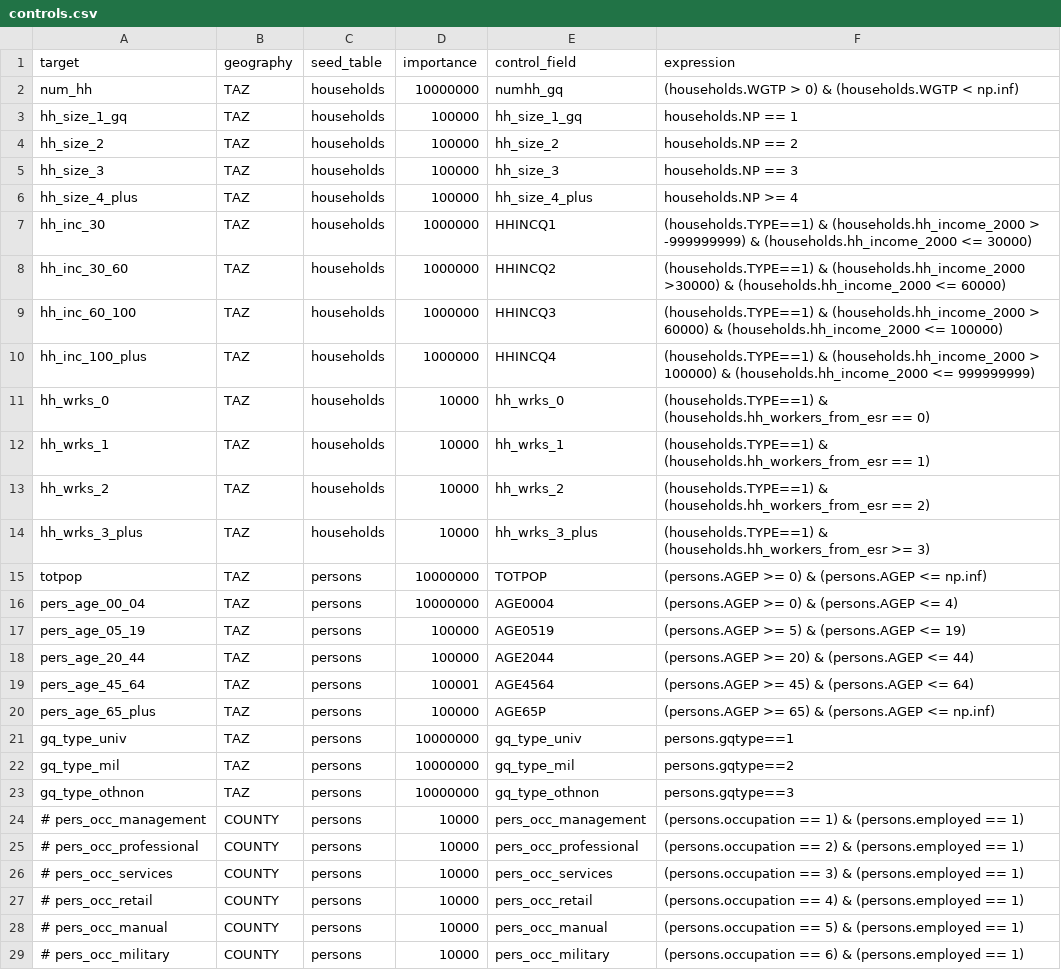
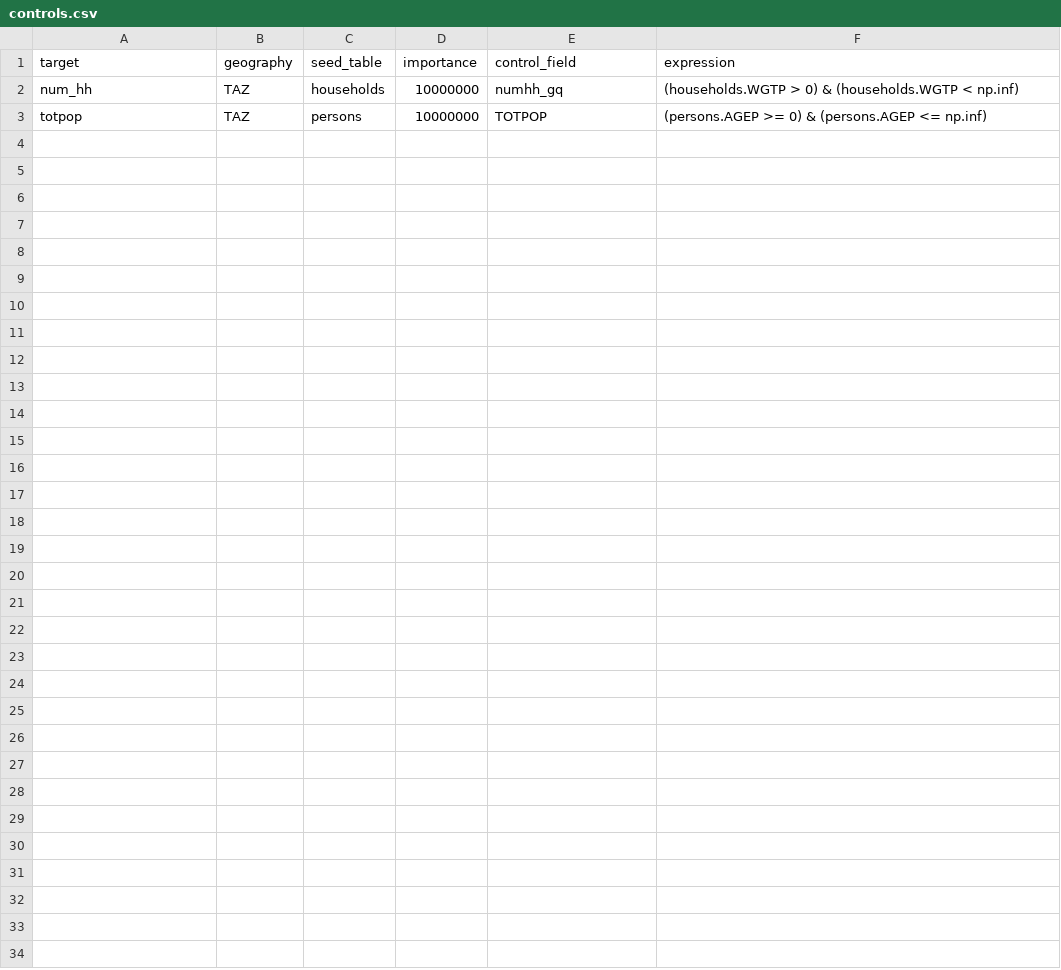
Before and after one commit to BayAreaMetro/populationsim, a CSV file: bay_area/hh_gq/configs_TM1/controls.csv, drawn as a sheet.

Commit message:
Test 5 - keep only two targets (num_hh and totpop)

```diff
--- a/bay_area/hh_gq/configs_TM1/controls.csv
+++ b/bay_area/hh_gq/configs_TM1/controls.csv
@@ -2,28 +2,2 @@ target,geography,seed_table,importance,control_field,expression
 num_hh,TAZ,households,10000000,numhh_gq,(households.WGTP > 0) & (households.WGTP < np.inf)
-hh_size_1_gq,TAZ,households,100000,hh_size_1_gq,households.NP == 1
-hh_size_2,TAZ,households,100000,hh_size_2,households.NP == 2
-hh_size_3,TAZ,households,100000,hh_size_3,households.NP == 3
-hh_size_4_plus,TAZ,households,100000,hh_size_4_plus,households.NP >= 4
-hh_inc_30,TAZ,households,1000000,HHINCQ1,(households.TYPE==1) & (households.hh_income_2000 > -999999999) & (households.hh_income_2000 <= 30000)
-hh_inc_30_60,TAZ,households,1000000,HHINCQ2,(households.TYPE==1) & (households.hh_income_2000 >30000) & (households.hh_income_2000 <= 60000)
-hh_inc_60_100,TAZ,households,1000000,HHINCQ3,(households.TYPE==1) & (households.hh_income_2000 > 60000) & (households.hh_income_2000 <= 100000)
-hh_inc_100_plus,TAZ,households,1000000,HHINCQ4,(households.TYPE==1) & (households.hh_income_2000 > 100000) & (households.hh_income_2000 <= 999999999)
-hh_wrks_0,TAZ,households,10000,hh_wrks_0,(households.TYPE==1) & (households.hh_workers_from_esr == 0)
-hh_wrks_1,TAZ,households,10000,hh_wrks_1,(households.TYPE==1) & (households.hh_workers_from_esr == 1)
-hh_wrks_2,TAZ,households,10000,hh_wrks_2,(households.TYPE==1) & (households.hh_workers_from_esr == 2)
-hh_wrks_3_plus,TAZ,households,10000,hh_wrks_3_plus,(households.TYPE==1) & (households.hh_workers_from_esr >= 3)
 totpop,TAZ,persons,10000000,TOTPOP,(persons.AGEP >= 0) & (persons.AGEP <= np.inf)
-pers_age_00_04,TAZ,persons,10000000,AGE0004,(persons.AGEP >= 0) & (persons.AGEP <= 4)
-pers_age_05_19,TAZ,persons,100000,AGE0519,(persons.AGEP >= 5) & (persons.AGEP <= 19)
-pers_age_20_44,TAZ,persons,100000,AGE2044,(persons.AGEP >= 20) & (persons.AGEP <= 44)
-pers_age_45_64,TAZ,persons,100001,AGE4564,(persons.AGEP >= 45) & (persons.AGEP <= 64)
-pers_age_65_plus,TAZ,persons,100000,AGE65P,(persons.AGEP >= 65) & (persons.AGEP <= np.inf)
-gq_type_univ,TAZ,persons,10000000,gq_type_univ,persons.gqtype==1
-gq_type_mil,TAZ,persons,10000000,gq_type_mil,persons.gqtype==2
-gq_type_othnon,TAZ,persons,10000000,gq_type_othnon,persons.gqtype==3
-# pers_occ_management,COUNTY,persons,10000,pers_occ_management,(persons.occupation == 1) & (persons.employed == 1)
-# pers_occ_professional,COUNTY,persons,10000,pers_occ_professional,(persons.occupation == 2) & (persons.employed == 1)
-# pers_occ_services,COUNTY,persons,10000,pers_occ_services,(persons.occupation == 3) & (persons.employed == 1)
-# pers_occ_retail,COUNTY,persons,10000,pers_occ_retail,(persons.occupation == 4) & (persons.employed == 1)
-# pers_occ_manual,COUNTY,persons,10000,pers_occ_manual,(persons.occupation == 5) & (persons.employed == 1)
-# pers_occ_military,COUNTY,persons,10000,pers_occ_military,(persons.occupation == 6) & (persons.employed == 1)
```
Also changed, not shown: 1 other file.
